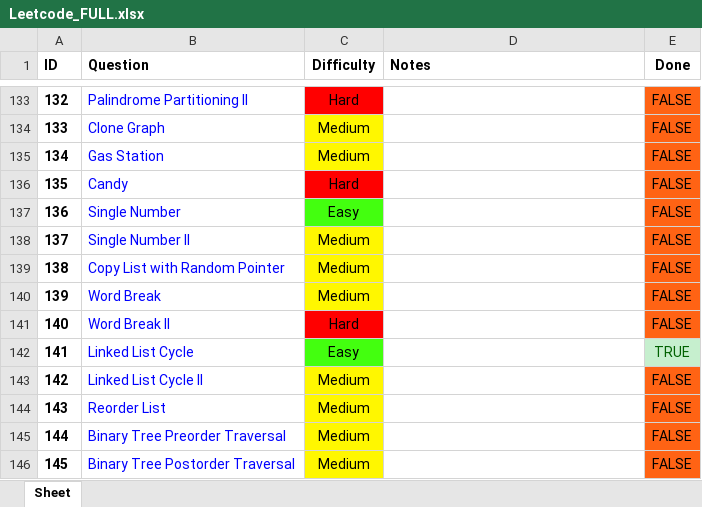
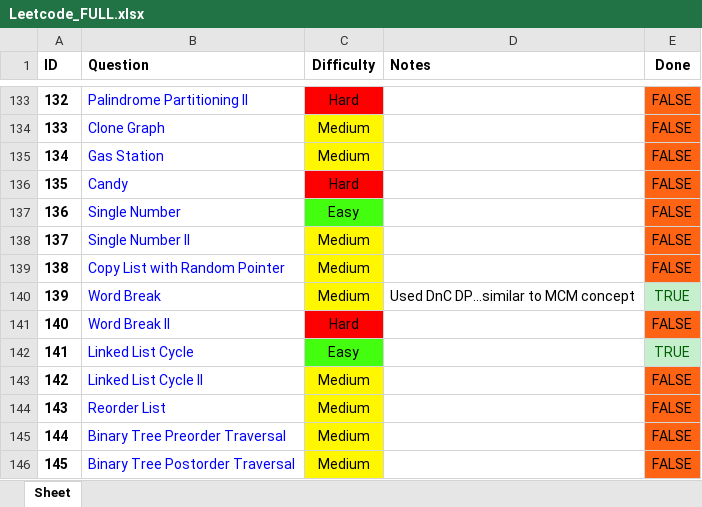
Before and after one commit to RohanTrix/Competitive-Practice, an Excel workbook: DOCS/Leetcode_FULL.xlsx, sheet Sheet, drawn as a sheet; only a part is shown, gaps mark what is left out; values as stored, in another font and other column widths than the file's, no borders; the diff names each change by its address in the sheet, - before the commit and + after, or states it on an @@ line.

```diff
--- a/DOCS/Leetcode_FULL.xlsx (sheet Sheet)
+++ b/DOCS/Leetcode_FULL.xlsx (sheet Sheet)
-D140 (Notes): (empty)
+D140 (Notes): Used DnC DP…similar to MCM concept
-E140 (Done): FALSE
+E140 (Done): TRUE
@@ E140 fill: #FF6314 → #C6EFCE, text colour: black → #006100 @@
```
Also changed, not shown: 2 other files.
